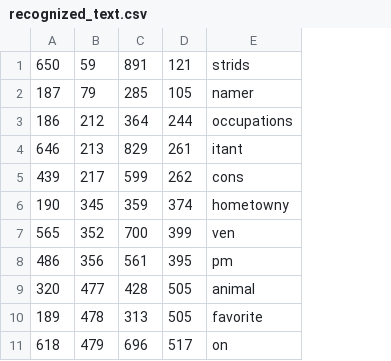
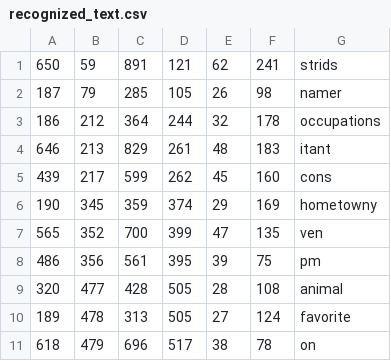
Before and after one commit to Adilius/automatic-ie-ocr, a CSV file: output_csv/recognized_text.csv, drawn as a sheet; the diff names each change by its address in the sheet, - before the commit and + after, or states it on an @@ line.

Commit message:
Fixed adding midpoint values to bounding boxes in text prediction

```diff
--- a/output_csv/recognized_text.csv
+++ b/output_csv/recognized_text.csv
+column E, rows 1-11: 62 | 26 | 32 | 48 | 45 | 29 | 47 | 39 | 28 | 27 | 38
+column F, rows 1-11: 241 | 98 | 178 | 183 | 160 | 169 | 135 | 75 | 108 | 124 | 78
```
Also changed, not shown: 3 other files.
